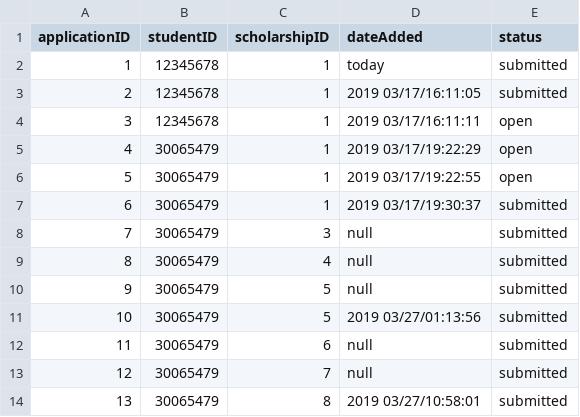
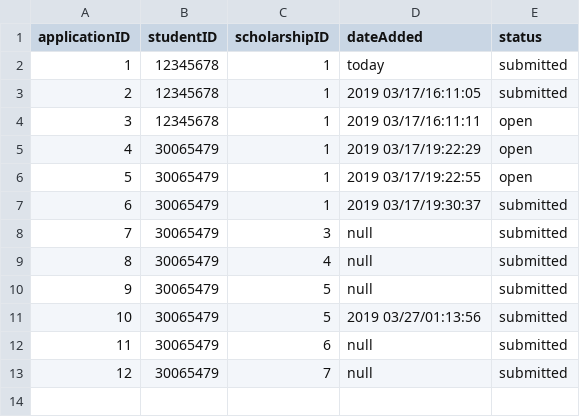
Before and after one commit to mariellanalepa/Scholarship-System, a CSV file: res/applicationDatabase.csv, drawn as a sheet.

```diff
--- a/res/applicationDatabase.csv
+++ b/res/applicationDatabase.csv
@@ -13,2 +13 @@ applicationID,studentID,scholarshipID,dateAdded,status
 12,30065479,7,null,submitted
-13,30065479,8,2019 03/27/10:58:01,submitted
```
Also changed, not shown: res/scholarshipDatabase.csv, 2 other files.
